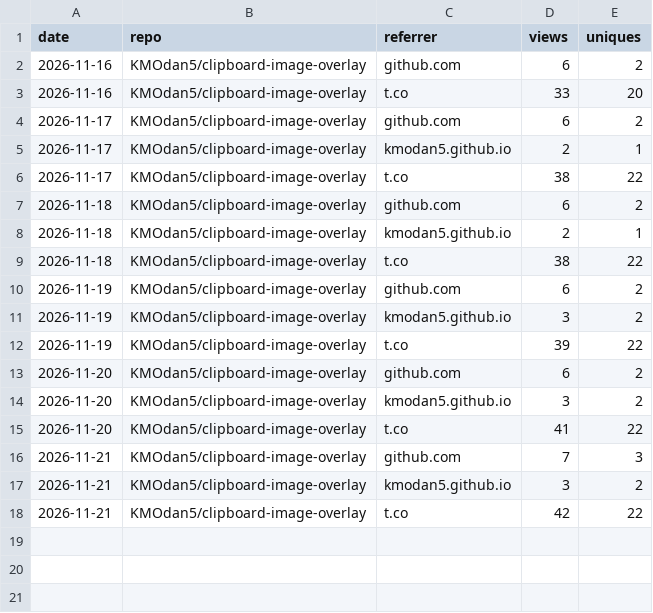
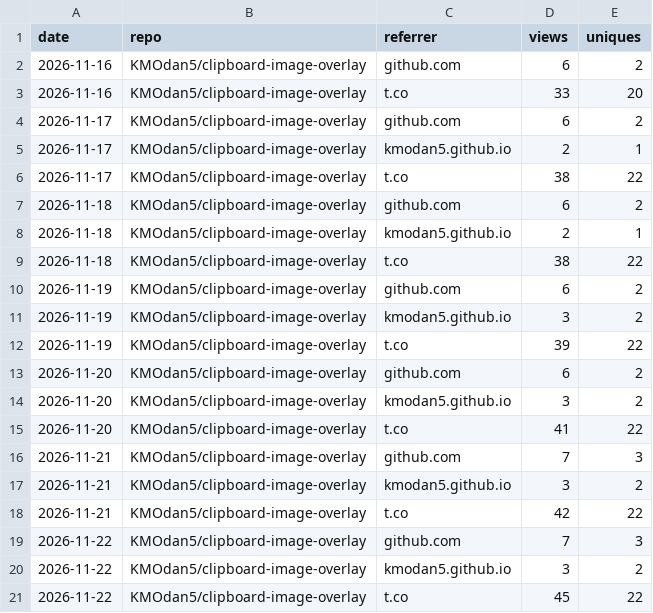
Before and after one commit to KMOdan5/repo-stats, a CSV file: data/referrers.csv, drawn as a sheet.

```diff
--- a/data/referrers.csv
+++ b/data/referrers.csv
@@ -18 +18,4 @@ date,repo,referrer,views,uniques
 2026-11-21,KMOdan5/clipboard-image-overlay,t.co,42,22
+2026-11-22,KMOdan5/clipboard-image-overlay,github.com,7,3
+2026-11-22,KMOdan5/clipboard-image-overlay,kmodan5.github.io,3,2
+2026-11-22,KMOdan5/clipboard-image-overlay,t.co,45,22
```
Also changed, not shown: data/downloads.csv, data/repo.csv, 2 other files.
